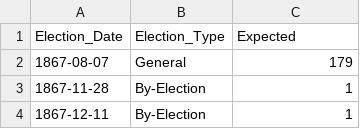
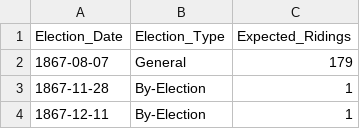
Before and after one commit to Lucas-Czarnecki/Canadian-Federal-Elections, a CSV file: data/cleaned/supplementary/Expected_Ridings.csv, drawn as a sheet; only a part is shown.

Commit message:
Supplementary Riding-Level Data
pushes riding-level data including the number of expected candidates and contested seats

```diff
--- a/data/cleaned/supplementary/Expected_Ridings.csv
+++ b/data/cleaned/supplementary/Expected_Ridings.csv
@@ -1,2 +1,2 @@
-"Election_Date","Election_Type","Expected"
+"Election_Date","Election_Type","Expected_Ridings"
 1867-08-07,"General",179
```
Also changed, not shown: 4 other files.
